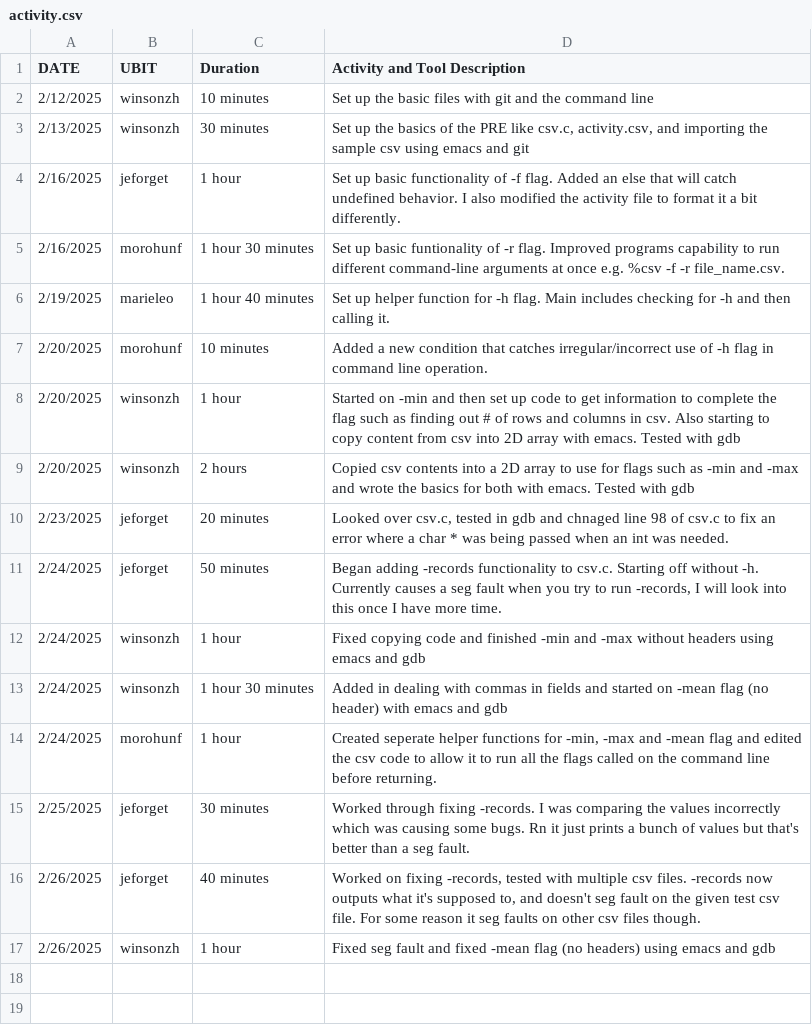
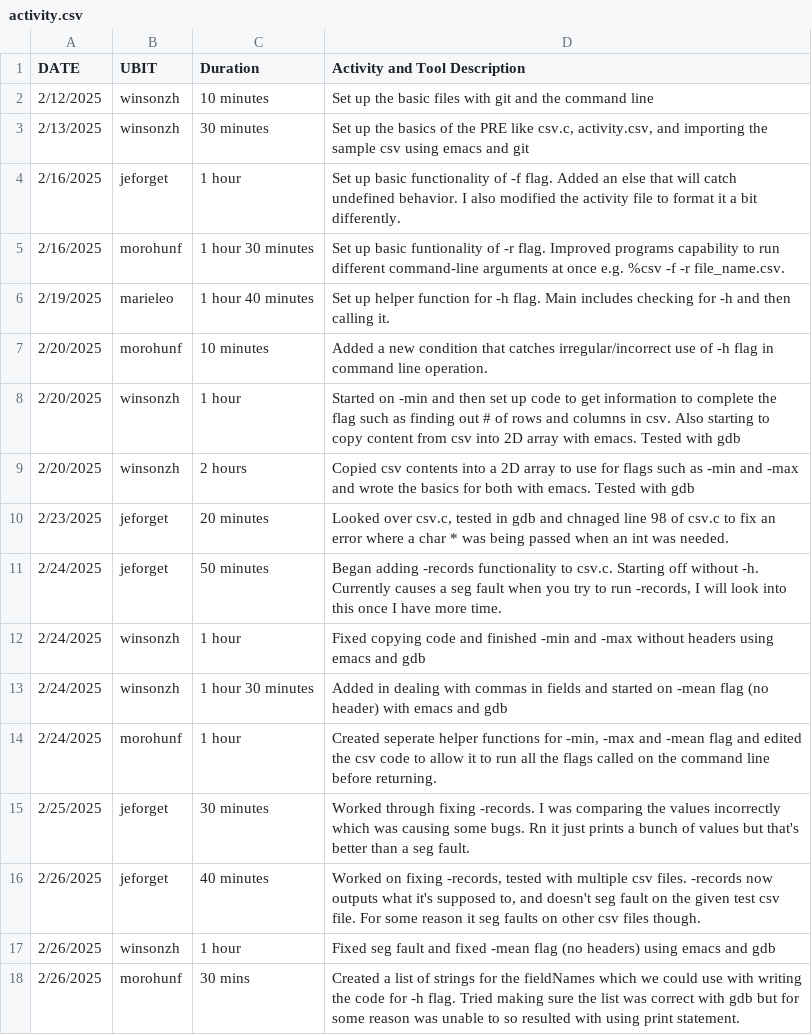
Before and after one commit to ZhuWinson/CSE306PRE, a CSV file: activity.csv, drawn as a sheet; the diff names each change by its address in the sheet, - before the commit and + after, or states it on an @@ line.

Commit message:
lists of field names for -h

```diff
--- a/activity.csv
+++ b/activity.csv
+row 18: 2/26/2025 | morohunf | 30 mins | Created a list of strings for the fieldNames which we could use with writing the code for -h flag. Tried making sure the list was correct with gdb but for some reason was unable to so resulted with using print statement.
```
Also changed, not shown: 3 other files.
